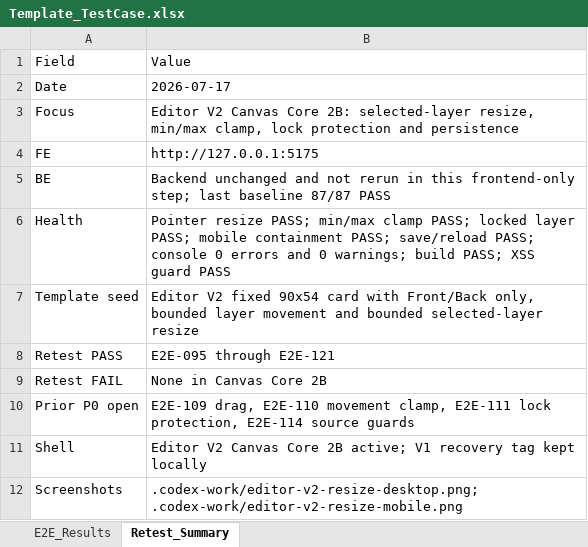
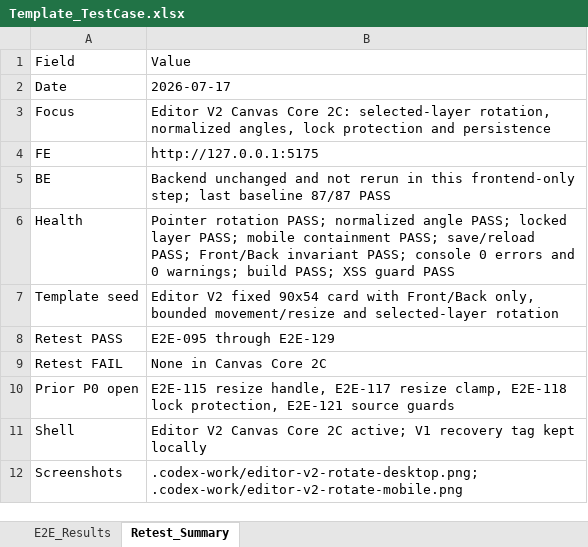
Before and after one commit to ngt-baor/Vizi, an Excel workbook: Template_TestCase.xlsx, sheet Retest_Summary, drawn as a sheet; values as stored, in another font and other column widths than the file's, no borders; the diff names each change by its address in the sheet, - before the commit and + after, or states it on an @@ line.

Commit message:
Add layer rotation controls

```diff
--- a/Template_TestCase.xlsx (sheet Retest_Summary)
+++ b/Template_TestCase.xlsx (sheet Retest_Summary)
-B3: …Canvas Core 2B: selected-layer resize, min/max clamp, lock protection…
+B3: …Canvas Core 2C: selected-layer rotation, normalized angles, lock protection…
-B6: Pointer resize PASS; min/max clamp PASS; locked layer PASS; mobile containment PASS; save/reload PASS; console…
+B6: Pointer rotation PASS; normalized angle PASS; locked layer PASS; mobile containment PASS; save/reload PASS; Front/Back invariant PASS; console…
-B7: …only, bounded layer movement and bounded selected-layer resize
+B7: …only, bounded movement/resize and selected-layer rotation
-B8: E2E-095 through E2E-121
+B8: E2E-095 through E2E-129
-B9: None in Canvas Core 2B
+B9: None in Canvas Core 2C
-B10: E2E-109 drag, E2E-110 movement clamp, E2E-111 lock protection, E2E-114 source guards
+B10: E2E-115 resize handle, E2E-117 resize clamp, E2E-118 lock protection, E2E-121 source guards
-B11: …Canvas Core 2B active; V1…
+B11: …Canvas Core 2C active; V1…
-B12: .codex-work/editor-v2-resize-desktop.png; .codex-work/editor-v2-resize-mobile.png
+B12: .codex-work/editor-v2-rotate-desktop.png; .codex-work/editor-v2-rotate-mobile.png
```
Also changed, not shown: sheet E2E_Results, 2 other files.
